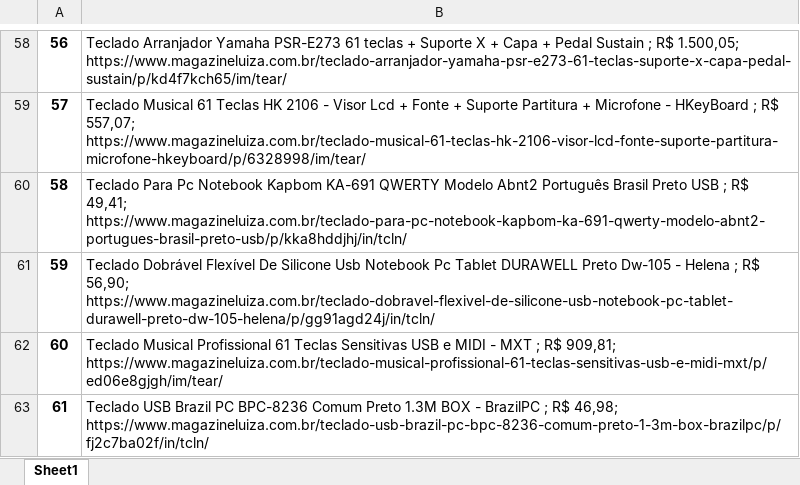
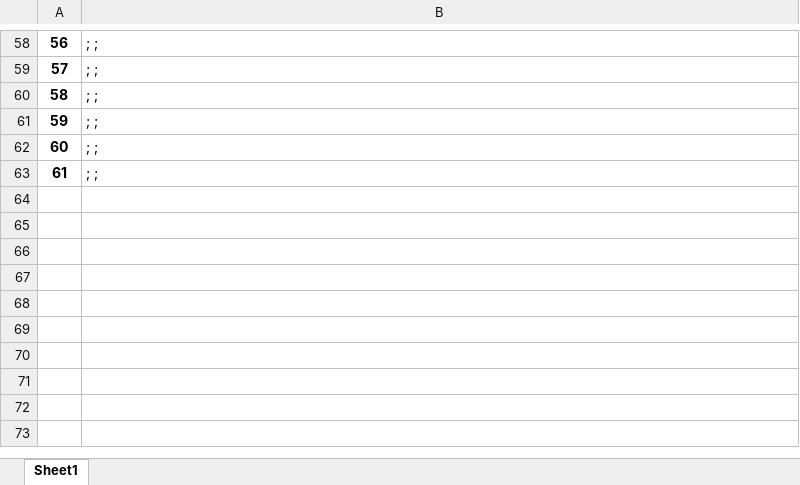
Before and after one commit to marques-matheus/Python, an Excel workbook: Magalu/dadosMagalu.xlsx, sheet Sheet1, drawn as a sheet; only a part is shown, gaps mark what is left out; values as stored, in another font and other column widths than the file's, no borders; the diff covers the shown part only; the diff names each change by its address in the sheet, - before the commit and + after, or states it on an @@ line.

```diff
--- a/Magalu/dadosMagalu.xlsx (sheet Sheet1)
+++ b/Magalu/dadosMagalu.xlsx (sheet Sheet1)
-B58: Teclado Arranjador Yamaha PSR-E273 61 teclas + Suporte X + Capa + Pedal Sustain ; R$ 1.500,05; https://www.magazineluiza.com.br/teclado-arranjador-yamaha-psr-e273-61-teclas-suporte-x-capa-pedal-sustain/p/kd4f7kch65/im/tear/
+B58: ; ;
-B59: Teclado Musical 61 Teclas HK 2106 - Visor Lcd + Fonte + Suporte Partitura + Microfone - HKeyBoard ; R$ 557,07; https://www.magazineluiza.com.br/teclado-musical-61-teclas-hk-2106-visor-lcd-fonte-suporte-partitura-microfone-hkeyboard/p/6328998/im/tear/
+B59: ; ;
-B60: Teclado Para Pc Notebook Kapbom KA-691 QWERTY Modelo Abnt2 Português Brasil Preto USB ; R$ 49,41; https://www.magazineluiza.com.br/teclado-para-pc-notebook-kapbom-ka-691-qwerty-modelo-abnt2-portugues-brasil-preto-usb/p/kka8hddjhj/in/tcln/
+B60: ; ;
-B61: Teclado Dobrável Flexível De Silicone Usb Notebook Pc Tablet DURAWELL Preto Dw-105 - Helena ; R$ 56,90; https://www.magazineluiza.com.br/teclado-dobravel-flexivel-de-silicone-usb-notebook-pc-tablet-durawell-preto-dw-105-helena/p/gg91agd24j/in/tcln/
+B61: ; ;
-B62: Teclado Musical Profissional 61 Teclas Sensitivas USB e MIDI - MXT ; R$ 909,81; https://www.magazineluiza.com.br/teclado-musical-profissional-61-teclas-sensitivas-usb-e-midi-mxt/p/ed06e8gjgh/im/tear/
+B62: ; ;
-B63: Teclado USB Brazil PC BPC-8236 Comum Preto 1.3M BOX - BrazilPC ; R$ 46,98; https://www.magazineluiza.com.br/teclado-usb-brazil-pc-bpc-8236-comum-preto-1-3m-box-brazilpc/p/fj2c7ba02f/in/tcln/
+B63: ; ;
```
Also changed, not shown: 56 edited cells elsewhere in this sheet, 4 other files.
